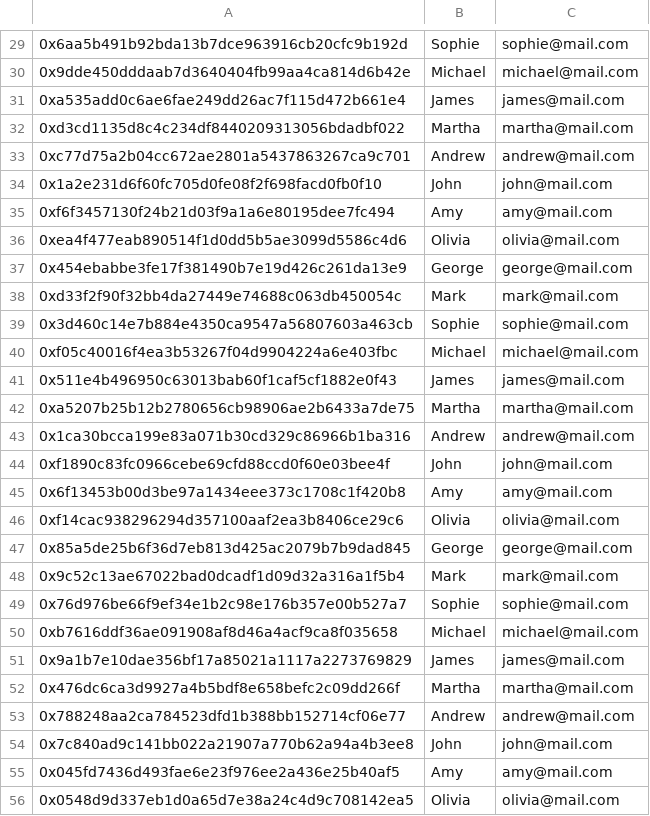
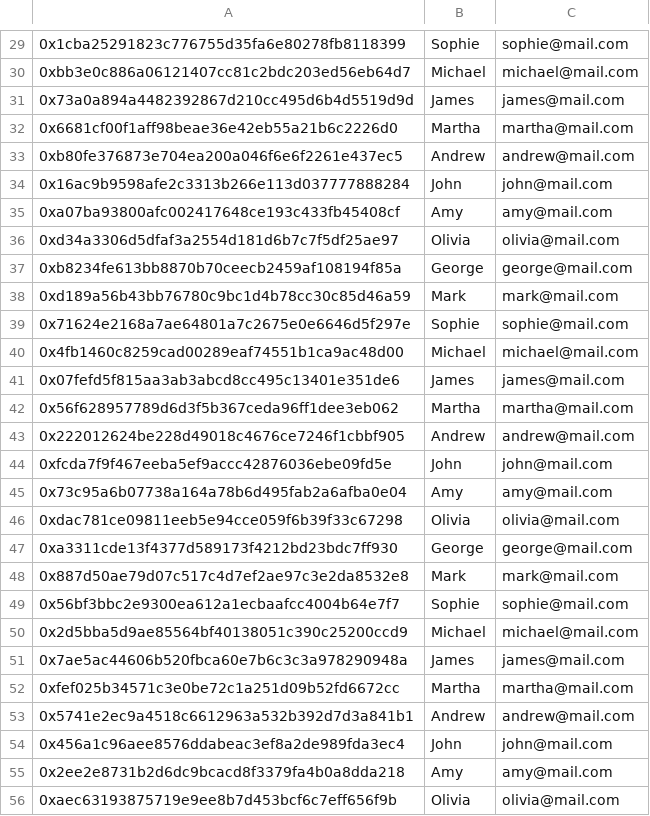
Before and after one commit to nigelmcintyre/sidechain_ehr, a CSV file: loadTest/test_data/newDoctors.csv, drawn as a sheet; only a part is shown, gaps mark what is left out; the diff covers the shown part only.

```diff
--- a/loadTest/test_data/newDoctors.csv
+++ b/loadTest/test_data/newDoctors.csv
@@ -29,28 +29,28 @@
-0x6aa5b491b92bda13b7dce963916cb20cfc9b192d,Sophie,sophie@mail.com
-0x9dde450dddaab7d3640404fb99aa4ca814d6b42e,Michael,michael@mail.com
-0xa535add0c6ae6fae249dd26ac7f115d472b661e4,James,james@mail.com
-0xd3cd1135d8c4c234df8440209313056bdadbf022,Martha,martha@mail.com
-0xc77d75a2b04cc672ae2801a5437863267ca9c701,Andrew,andrew@mail.com
-0x1a2e231d6f60fc705d0fe08f2f698facd0fb0f10,John,john@mail.com
-0xf6f3457130f24b21d03f9a1a6e80195dee7fc494,Amy,amy@mail.com
-0xea4f477eab890514f1d0dd5b5ae3099d5586c4d6,Olivia,olivia@mail.com
-0x454ebabbe3fe17f381490b7e19d426c261da13e9,George,george@mail.com
-0xd33f2f90f32bb4da27449e74688c063db450054c,Mark,mark@mail.com
-0x3d460c14e7b884e4350ca9547a56807603a463cb,Sophie,sophie@mail.com
-0xf05c40016f4ea3b53267f04d9904224a6e403fbc,Michael,michael@mail.com
-0x511e4b496950c63013bab60f1caf5cf1882e0f43,James,james@mail.com
-0xa5207b25b12b2780656cb98906ae2b6433a7de75,Martha,martha@mail.com
-0x1ca30bcca199e83a071b30cd329c86966b1ba316,Andrew,andrew@mail.com
-0xf1890c83fc0966cebe69cfd88ccd0f60e03bee4f,John,john@mail.com
-0x6f13453b00d3be97a1434eee373c1708c1f420b8,Amy,amy@mail.com
-0xf14cac938296294d357100aaf2ea3b8406ce29c6,Olivia,olivia@mail.com
-0x85a5de25b6f36d7eb813d425ac2079b7b9dad845,George,george@mail.com
-0x9c52c13ae67022bad0dcadf1d09d32a316a1f5b4,Mark,mark@mail.com
-0x76d976be66f9ef34e1b2c98e176b357e00b527a7,Sophie,sophie@mail.com
-0xb7616ddf36ae091908af8d46a4acf9ca8f035658,Michael,michael@mail.com
-0x9a1b7e10dae356bf17a85021a1117a2273769829,James,james@mail.com
-0x476dc6ca3d9927a4b5bdf8e658befc2c09dd266f,Martha,martha@mail.com
-0x788248aa2ca784523dfd1b388bb152714cf06e77,Andrew,andrew@mail.com
-0x7c840ad9c141bb022a21907a770b62a94a4b3ee8,John,john@mail.com
-0x045fd7436d493fae6e23f976ee2a436e25b40af5,Amy,amy@mail.com
-0x0548d9d337eb1d0a65d7e38a24c4d9c708142ea5,Olivia,olivia@mail.com
+0x1cba25291823c776755d35fa6e80278fb8118399,Sophie,sophie@mail.com
+0xbb3e0c886a06121407cc81c2bdc203ed56eb64d7,Michael,michael@mail.com
+0x73a0a894a4482392867d210cc495d6b4d5519d9d,James,james@mail.com
+0x6681cf00f1aff98beae36e42eb55a21b6c2226d0,Martha,martha@mail.com
+0xb80fe376873e704ea200a046f6e6f2261e437ec5,Andrew,andrew@mail.com
+0x16ac9b9598afe2c3313b266e113d037777888284,John,john@mail.com
+0xa07ba93800afc002417648ce193c433fb45408cf,Amy,amy@mail.com
+0xd34a3306d5dfaf3a2554d181d6b7c7f5df25ae97,Olivia,olivia@mail.com
+0xb8234fe613bb8870b70ceecb2459af108194f85a,George,george@mail.com
+0xd189a56b43bb76780c9bc1d4b78cc30c85d46a59,Mark,mark@mail.com
+0x71624e2168a7ae64801a7c2675e0e6646d5f297e,Sophie,sophie@mail.com
+0x4fb1460c8259cad00289eaf74551b1ca9ac48d00,Michael,michael@mail.com
+0x07fefd5f815aa3ab3abcd8cc495c13401e351de6,James,james@mail.com
+0x56f628957789d6d3f5b367ceda96ff1dee3eb062,Martha,martha@mail.com
+0x222012624be228d49018c4676ce7246f1cbbf905,Andrew,andrew@mail.com
+0xfcda7f9f467eeba5ef9accc42876036ebe09fd5e,John,john@mail.com
+0x73c95a6b07738a164a78b6d495fab2a6afba0e04,Amy,amy@mail.com
+0xdac781ce09811eeb5e94cce059f6b39f33c67298,Olivia,olivia@mail.com
+0xa3311cde13f4377d589173f4212bd23bdc7ff930,George,george@mail.com
+0x887d50ae79d07c517c4d7ef2ae97c3e2da8532e8,Mark,mark@mail.com
+0x56bf3bbc2e9300ea612a1ecbaafcc4004b64e7f7,Sophie,sophie@mail.com
+0x2d5bba5d9ae85564bf40138051c390c25200ccd9,Michael,michael@mail.com
+0x7ae5ac44606b520fbca60e7b6c3c3a978290948a,James,james@mail.com
+0xfef025b34571c3e0be72c1a251d09b52fd6672cc,Martha,martha@mail.com
+0x5741e2ec9a4518c6612963a532b392d7d3a841b1,Andrew,andrew@mail.com
+0x456a1c96aee8576ddabeac3ef8a2de989fda3ec4,John,john@mail.com
+0x2ee2e8731b2d6dc9bcacd8f3379fa4b0a8dda218,Amy,amy@mail.com
+0xaec63193875719e9ee8b7d453bcf6c7eff656f9b,Olivia,olivia@mail.com
```
Also changed, not shown: 72 edited cells elsewhere in this file, 30 other files.
